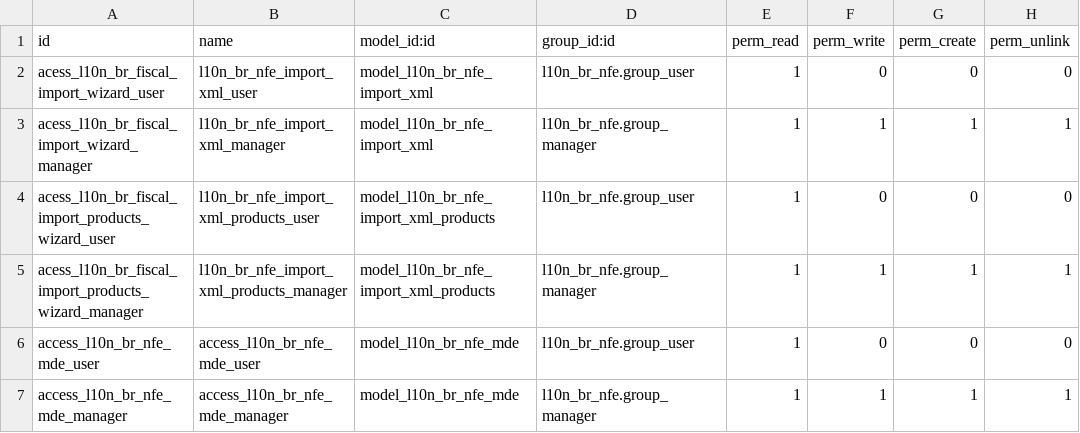
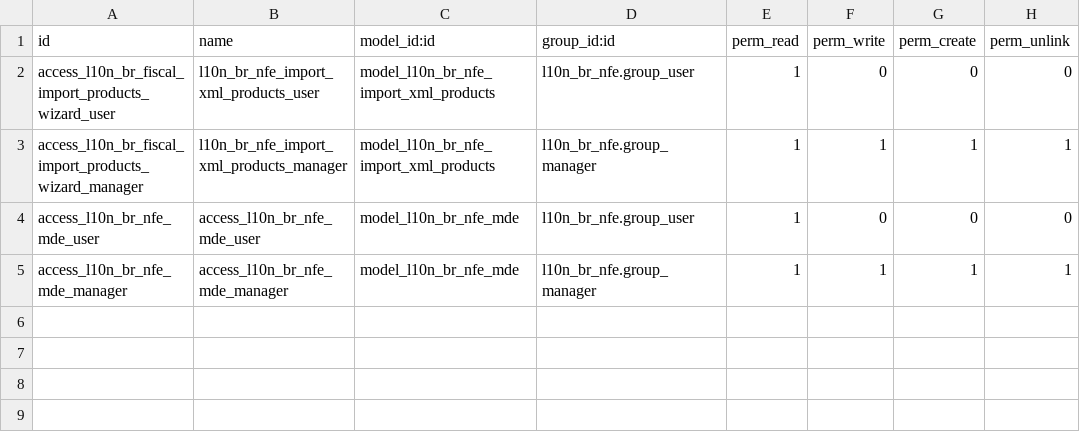
Before and after one commit to lmsis/l10n-brazil, a CSV file: l10n_br_nfe/security/ir.model.access.csv, drawn as a sheet.

Commit message:
[REF] l10n_br_nfe: adapt to more generic import wizard

```diff
--- a/l10n_br_nfe/security/ir.model.access.csv
+++ b/l10n_br_nfe/security/ir.model.access.csv
@@ -1,6 +1,4 @@
 "id","name","model_id:id","group_id:id","perm_read","perm_write","perm_create","perm_unlink"
-acess_l10n_br_fiscal_import_wizard_user,l10n_br_nfe_import_xml_user,model_l10n_br_nfe_import_xml,l10n_br_nfe.group_user,1,0,0,0
-acess_l10n_br_fiscal_import_wizard_manager,l10n_br_nfe_import_xml_manager,model_l10n_br_nfe_import_xml,l10n_br_nfe.group_manager,1,1,1,1
-acess_l10n_br_fiscal_import_products_wizard_user,l10n_br_nfe_import_xml_products_user,model_l10n_br_nfe_import_xml_products,l10n_br_nfe.group_user,1,0,0,0
-acess_l10n_br_fiscal_import_products_wizard_manager,l10n_br_nfe_import_xml_products_manager,model_l10n_br_nfe_import_xml_products,l10n_br_nfe.group_manager,1,1,1,1
+access_l10n_br_fiscal_import_products_wizard_user,l10n_br_nfe_import_xml_products_user,model_l10n_br_nfe_import_xml_products,l10n_br_nfe.group_user,1,0,0,0
+access_l10n_br_fiscal_import_products_wizard_manager,l10n_br_nfe_import_xml_products_manager,model_l10n_br_nfe_import_xml_products,l10n_br_nfe.group_manager,1,1,1,1
 access_l10n_br_nfe_mde_user,access_l10n_br_nfe_mde_user,model_l10n_br_nfe_mde,l10n_br_nfe.group_user,1,0,0,0
```
Also changed, not shown: 3 other files.
